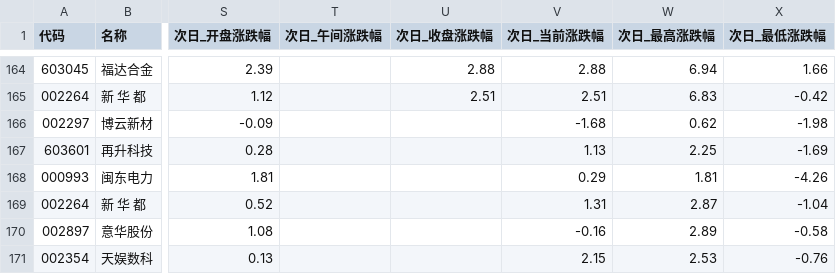
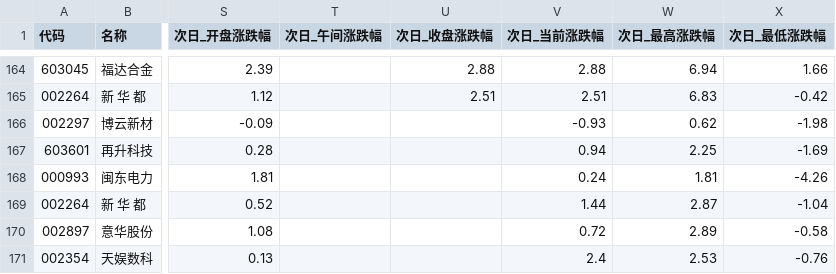
Before and after one commit to xps520/mx-stocks-monitor, a CSV file: mx_stocks_screener/观察池_累计.csv, drawn as a sheet; only a part is shown, gaps mark what is left out; the diff names each change by its address in the sheet, - before the commit and + after, or states it on an @@ line.

```diff
--- a/mx_stocks_screener/观察池_累计.csv
+++ b/mx_stocks_screener/观察池_累计.csv
-V166 (次日_当前涨跌幅): -1.68
+V166 (次日_当前涨跌幅): -0.93
-V167 (次日_当前涨跌幅): 1.13
+V167 (次日_当前涨跌幅): 0.94
-V168 (次日_当前涨跌幅): 0.29
+V168 (次日_当前涨跌幅): 0.24
-V169 (次日_当前涨跌幅): 1.31
+V169 (次日_当前涨跌幅): 1.44
-V170 (次日_当前涨跌幅): -0.16
+V170 (次日_当前涨跌幅): 0.72
-V171 (次日_当前涨跌幅): 2.15
+V171 (次日_当前涨跌幅): 2.4
```
Also changed, not shown: 1 other file.
